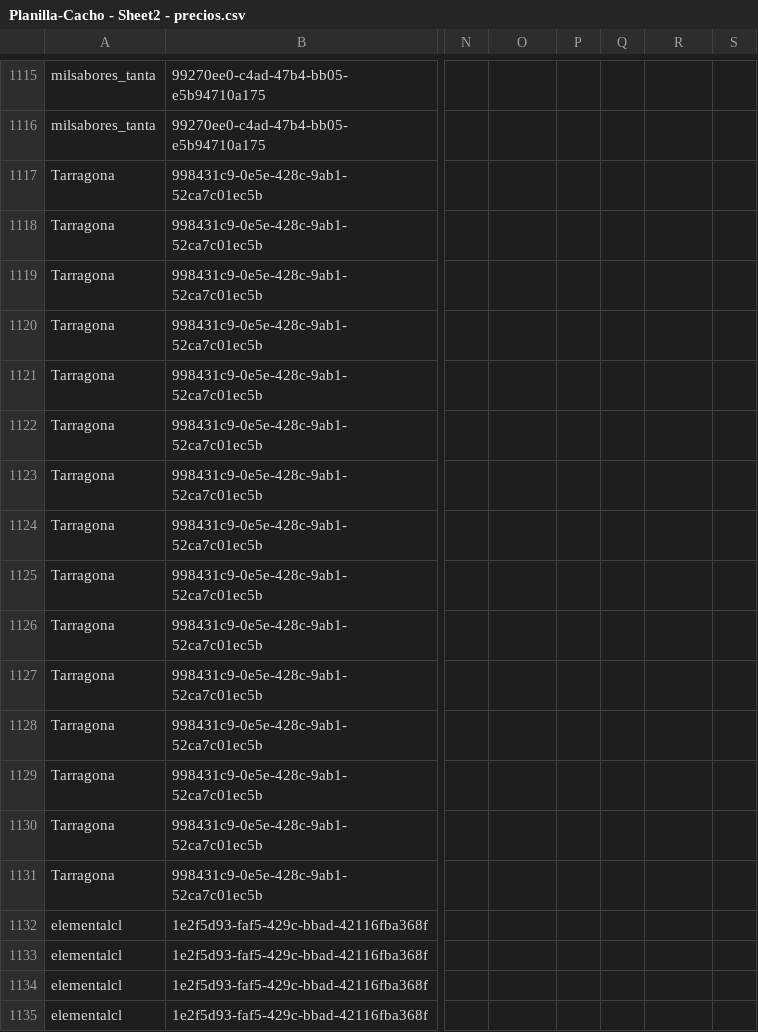
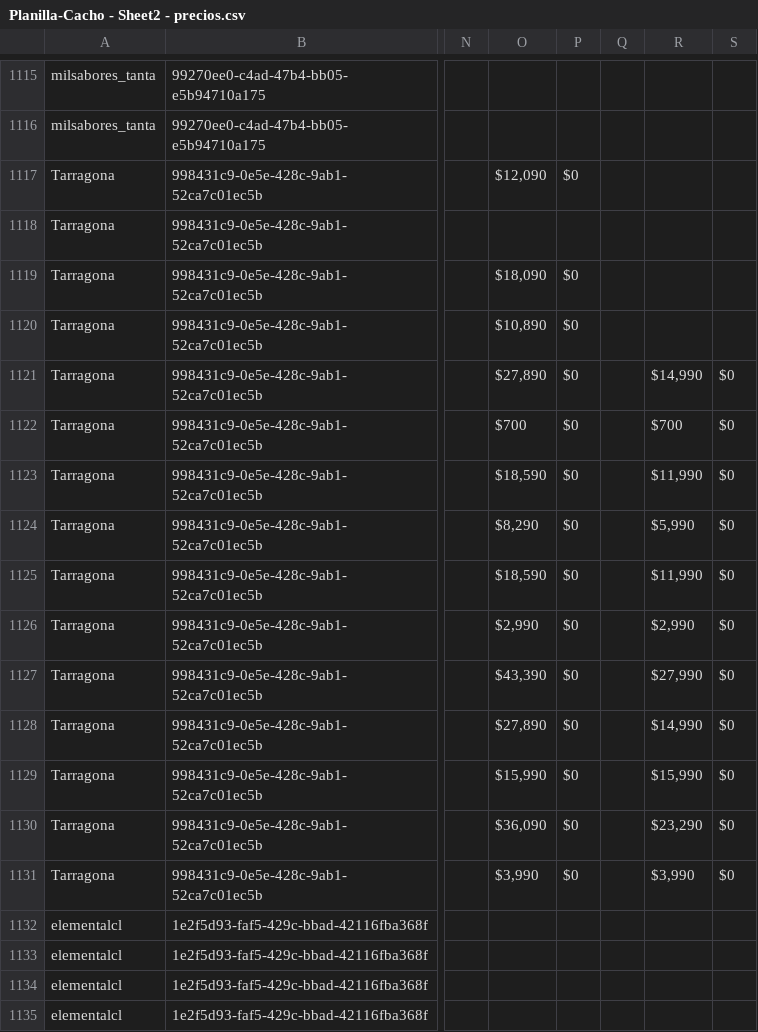
Before and after one commit to zombypop/planilla-uber, a CSV file: Planilla-Cacho - Sheet2 - precios.csv, drawn as a sheet; only a part is shown, gaps mark what is left out; the diff names each change by its address in the sheet, - before the commit and + after, or states it on an @@ line.

```diff
--- a/Planilla-Cacho - Sheet2 - precios.csv
+++ b/Planilla-Cacho - Sheet2 - precios.csv
-O1117: (empty)
+O1117: $12,090
-P1117: (empty)
+P1117: $0
-O1119: (empty)
+O1119: $18,090
-P1119:P1131: (empty)
+P1119:P1131: $0
-O1120: (empty)
+O1120: $10,890
-O1121: (empty)
+O1121: $27,890
-R1121: (empty)
+R1121: $14,990
-S1121:S1131: (empty)
+S1121:S1131: $0
-O1122: (empty)
+O1122: $700
-R1122: (empty)
+R1122: $700
-O1123: (empty)
+O1123: $18,590
-R1123: (empty)
+R1123: $11,990
-O1124: (empty)
+O1124: $8,290
-R1124: (empty)
+R1124: $5,990
-O1125: (empty)
+O1125: $18,590
-R1125: (empty)
+R1125: $11,990
-O1126: (empty)
+O1126: $2,990
-R1126: (empty)
+R1126: $2,990
-O1127: (empty)
+O1127: $43,390
-R1127: (empty)
+R1127: $27,990
-O1128: (empty)
+O1128: $27,890
-R1128: (empty)
+R1128: $14,990
-O1129: (empty)
+O1129: $15,990
-R1129: (empty)
+R1129: $15,990
-O1130: (empty)
+O1130: $36,090
-R1130: (empty)
+R1130: $23,290
-O1131: (empty)
+O1131: $3,990
-R1131: (empty)
+R1131: $3,990
```
Also changed, not shown: scraper/logs/not_found.csv, 13 other files.
